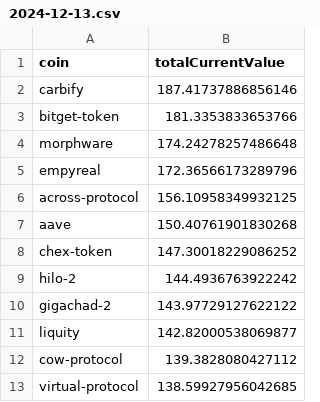
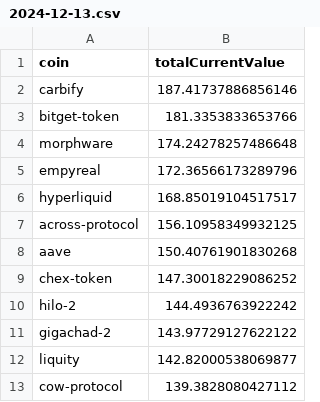
Before and after one commit to 0xmountaintop/coin-strength, a CSV file: results/2024/12/2024-12-13.csv, drawn as a sheet; only a part is shown; the shorter side is filled out with more unchanged rows.

Commit message:
update for 2024-12-13

```diff
--- a/results/2024/12/2024-12-13.csv
+++ b/results/2024/12/2024-12-13.csv
@@ -5,2 +5,3 @@ morphware,174.24278257486648
 empyreal,172.36566173289796
+hyperliquid,168.85019104517517
 across-protocol,156.10958349932125
```
